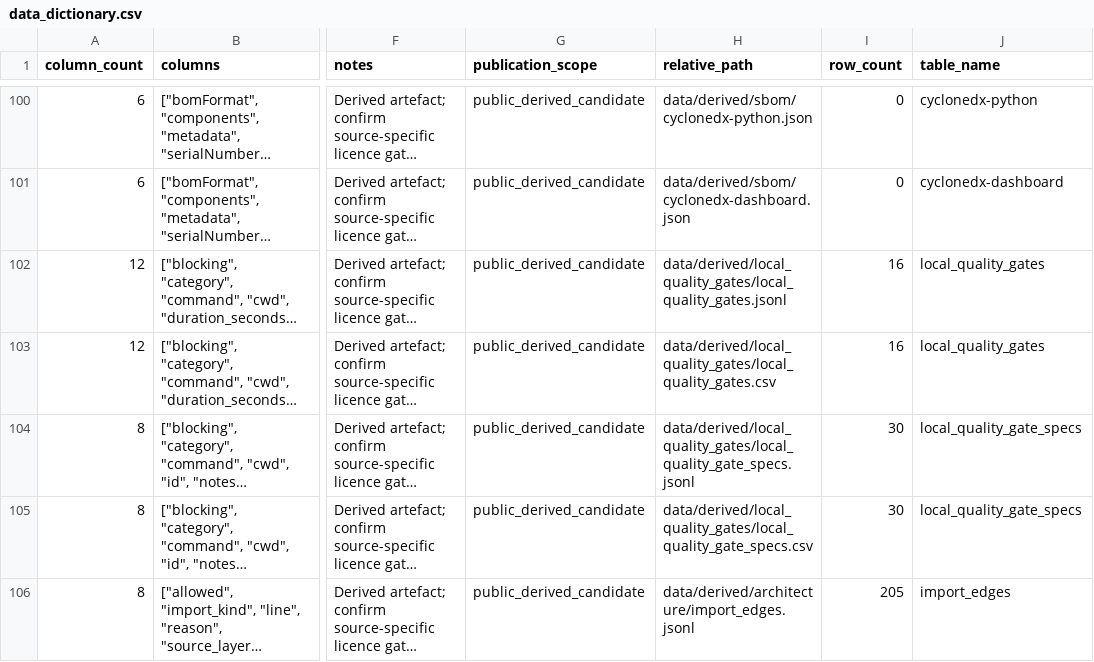
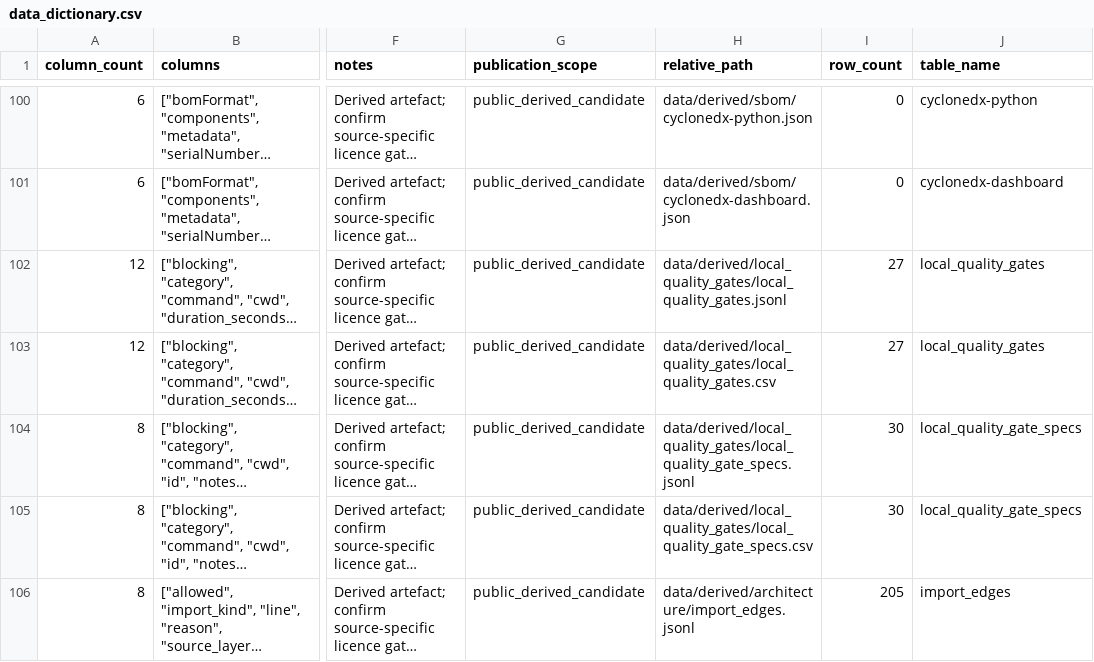
Before and after one commit to edithatogo/reimbursement-atlas, a CSV file: apps/dashboard/public/data/data_dictionary.csv, drawn as a sheet; only a part is shown, gaps mark what is left out; long unchanged cells end in …; the diff names each change by its address in the sheet, - before the commit and + after, or states it on an @@ line.

```diff
--- a/apps/dashboard/public/data/data_dictionary.csv
+++ b/apps/dashboard/public/data/data_dictionary.csv
-I102:I103 (row_count): 16
+I102:I103 (row_count): 27
```
Also changed, not shown: apps/dashboard/public/data/local_quality_gates.csv, apps/dashboard/public/data/release_gates.csv, 26 other files.
